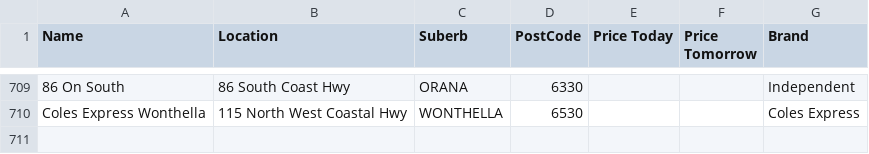
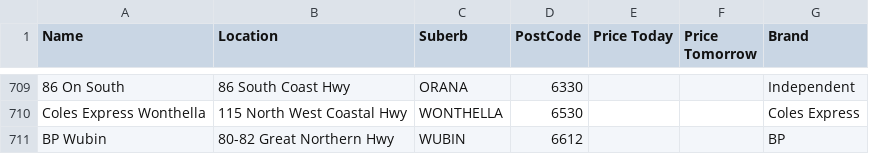
Before and after one commit to Luke3573/WaFuel, a CSV file: WaFuelULP.csv, drawn as a sheet; only a part is shown, gaps mark what is left out; the diff names each change by its address in the sheet, - before the commit and + after, or states it on an @@ line.

Commit message:
updated

```diff
--- a/WaFuelULP.csv
+++ b/WaFuelULP.csv
+row 711: BP Wubin | 80-82 Great Northern Hwy | WUBIN | 6612 |  |  | BP
```
